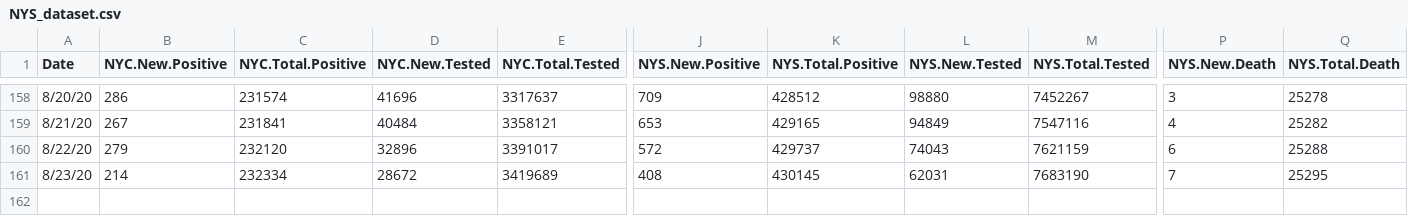
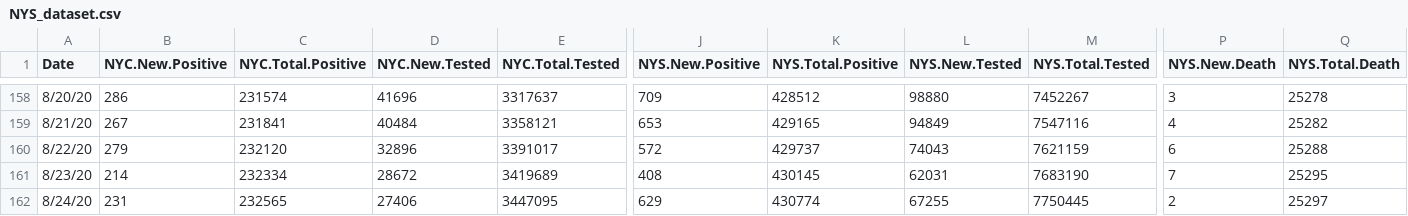
Before and after one commit to haidexs/COVID-19-NYS, a CSV file: NYS_dataset.csv, drawn as a sheet; only a part is shown, gaps mark what is left out; rows hold the shown columns only; the diff names each change by its address in the sheet, - before the commit and + after, or states it on an @@ line.

```diff
--- a/NYS_dataset.csv
+++ b/NYS_dataset.csv
+row 162: 8/24/20 | 231 | 232565 | 27406 | 3447095 | 629 | 430774 | 67255 | 7750445 | 2 | 25297
```
Also changed, not shown: NYC_dataset.csv, today.csv, 2 other files.
